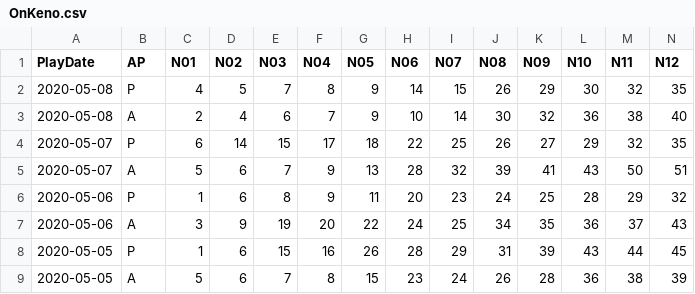
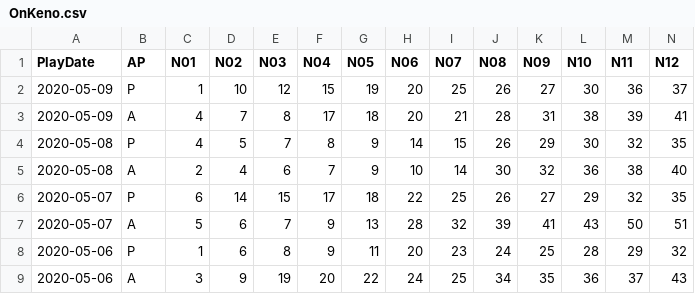
Before and after one commit to sch2000/Lotto-Result, a CSV file: OnKeno.csv, drawn as a sheet; only a part is shown; the shorter side is filled out with more unchanged rows; rows hold the shown columns only; the diff names each change by its address in the sheet, - before the commit and + after, or states it on an @@ line.

```diff
--- a/OnKeno.csv
+++ b/OnKeno.csv
+row 2: 2020-05-09 | P | 1 | 10 | 12 | 15 | 19 | 20 | 25 | 26 | 27 | 30 | 36 | 37
+row 3: 2020-05-09 | A | 4 | 7 | 8 | 17 | 18 | 20 | 21 | 28 | 31 | 38 | 39 | 41
```
Also changed, not shown: Lottario.csv, Lotto649.csv, 5 other files.
